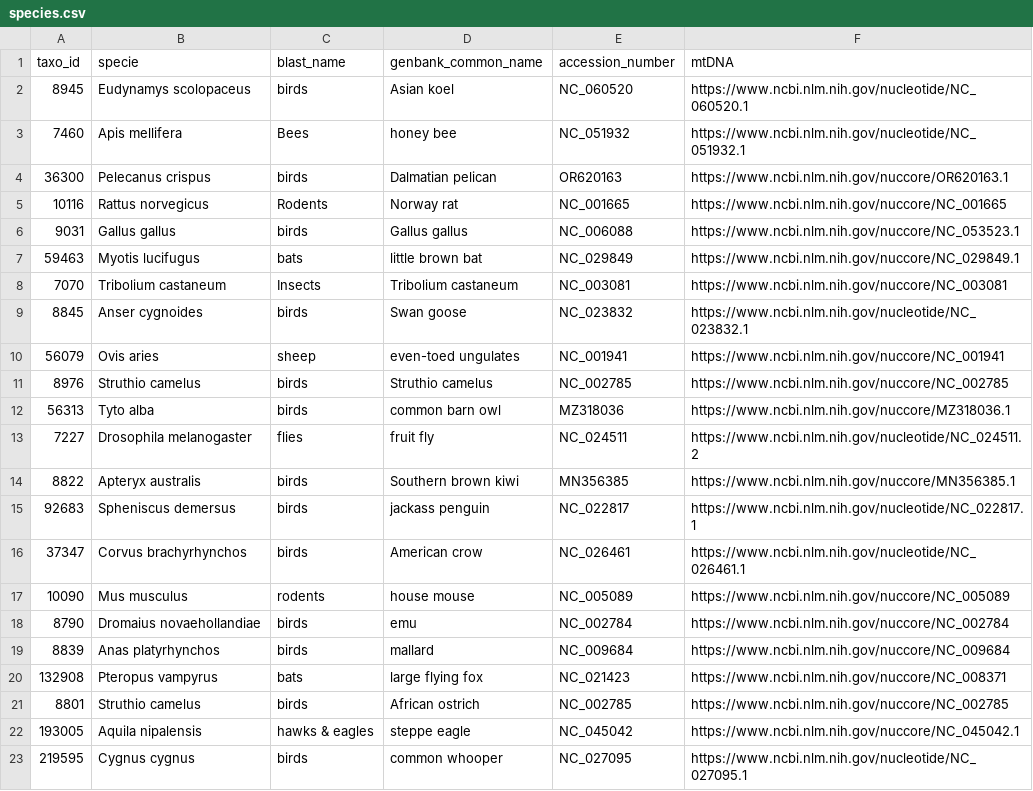
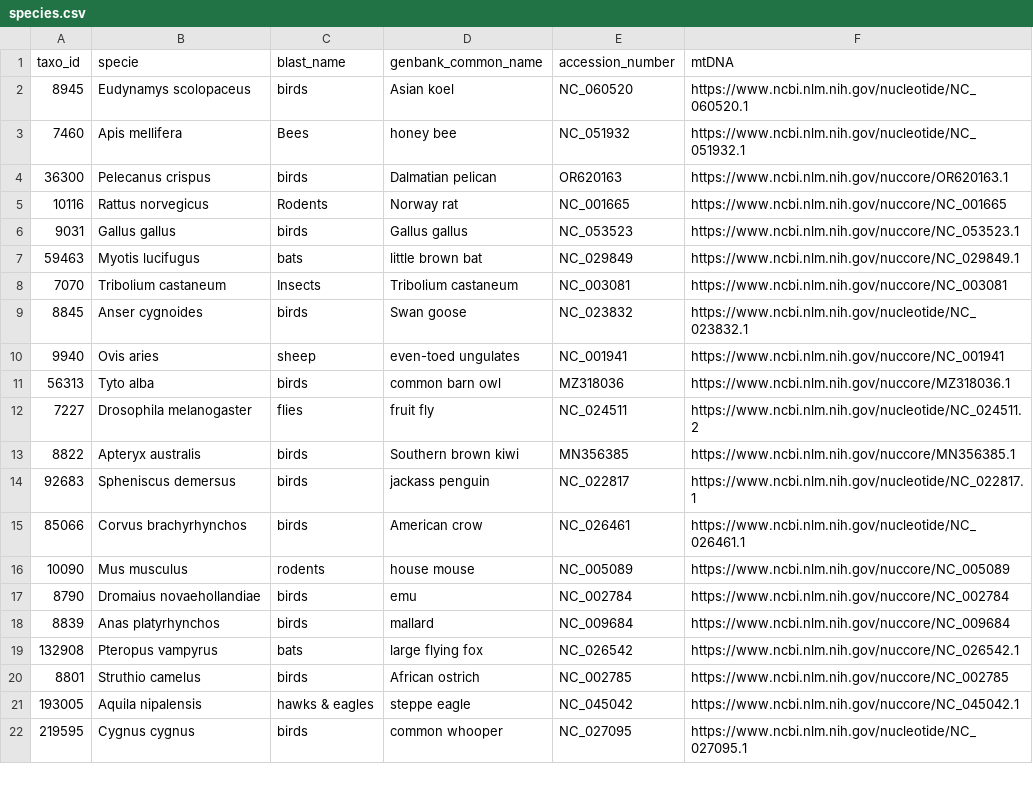
Before and after one commit to Sinanmz/BioinformaticsProject, a CSV file: tasks/mitochondrial-comparison-phylogenetic-construction/dataset/species.csv, drawn as a sheet; only a part is shown.

```diff
--- a/tasks/mitochondrial-comparison-phylogenetic-construction/dataset/species.csv
+++ b/tasks/mitochondrial-comparison-phylogenetic-construction/dataset/species.csv
@@ -5,3 +5,3 @@ taxo_id,specie,blast_name,genbank_common_name,accession_number,mtDNA
 10116,Rattus norvegicus,Rodents,Norway rat,NC_001665,https://www.ncbi.nlm.nih.gov/nuccore/NC_001665
-9031,Gallus gallus,birds,Gallus gallus,NC_006088,https://www.ncbi.nlm.nih.gov/nuccore/NC_053523.1
+9031,Gallus gallus,birds,Gallus gallus,NC_053523,https://www.ncbi.nlm.nih.gov/nuccore/NC_053523.1
 59463,Myotis lucifugus,bats,little brown bat,NC_029849,https://www.ncbi.nlm.nih.gov/nuccore/NC_029849.1
@@ -9,4 +9,3 @@ taxo_id,specie,blast_name,genbank_common_name,accession_number,mtDNA
 8845,Anser cygnoides,birds,Swan goose,NC_023832,https://www.ncbi.nlm.nih.gov/nucleotide/NC_023832.1
-56079,Ovis aries,sheep,even-toed ungulates,NC_001941,https://www.ncbi.nlm.nih.gov/nuccore/NC_001941
-8976,Struthio camelus,birds,Struthio camelus,NC_002785,https://www.ncbi.nlm.nih.gov/nuccore/NC_002785
+9940,Ovis aries,sheep,even-toed ungulates,NC_001941,https://www.ncbi.nlm.nih.gov/nuccore/NC_001941
 56313,Tyto alba,birds,common barn owl,MZ318036,https://www.ncbi.nlm.nih.gov/nuccore/MZ318036.1
@@ -15,3 +14,3 @@ taxo_id,specie,blast_name,genbank_common_name,accession_number,mtDNA
 92683,Spheniscus demersus,birds,jackass penguin,NC_022817,https://www.ncbi.nlm.nih.gov/nucleotide/NC_022817.1
-37347,Corvus brachyrhynchos,birds,American crow,NC_026461,https://www.ncbi.nlm.nih.gov/nucleotide/NC_026461.1
+85066,Corvus brachyrhynchos,birds,American crow,NC_026461,https://www.ncbi.nlm.nih.gov/nucleotide/NC_026461.1
 10090,Mus musculus,rodents,house mouse,NC_005089,https://www.ncbi.nlm.nih.gov/nuccore/NC_005089
@@ -19,3 +18,3 @@ taxo_id,specie,blast_name,genbank_common_name,accession_number,mtDNA
 8839,Anas platyrhynchos,birds,mallard,NC_009684,https://www.ncbi.nlm.nih.gov/nuccore/NC_009684
-132908,Pteropus vampyrus,bats,large flying fox,NC_021423,https://www.ncbi.nlm.nih.gov/nuccore/NC_008371
+132908,Pteropus vampyrus,bats,large flying fox,NC_026542,https://www.ncbi.nlm.nih.gov/nuccore/NC_026542.1
 8801,Struthio camelus,birds,African ostrich,NC_002785,https://www.ncbi.nlm.nih.gov/nuccore/NC_002785
```
Also changed, not shown: tasks/mitochondrial-comparison-phylogenetic-construction/dataset/expanded_dataset.csv, 8 other files.
